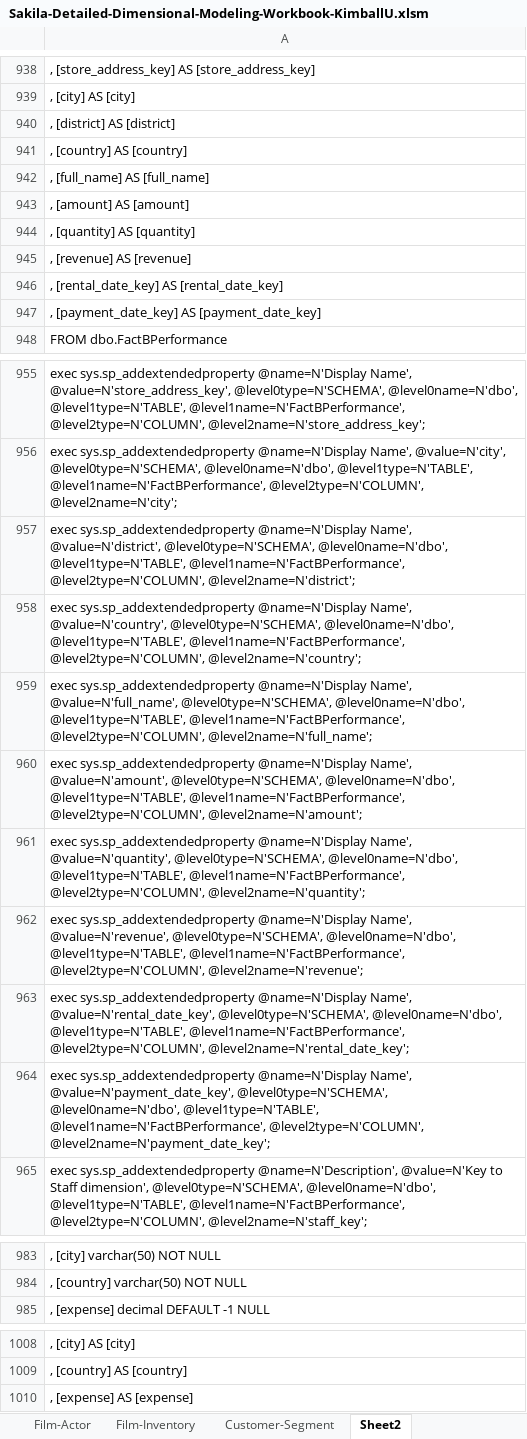
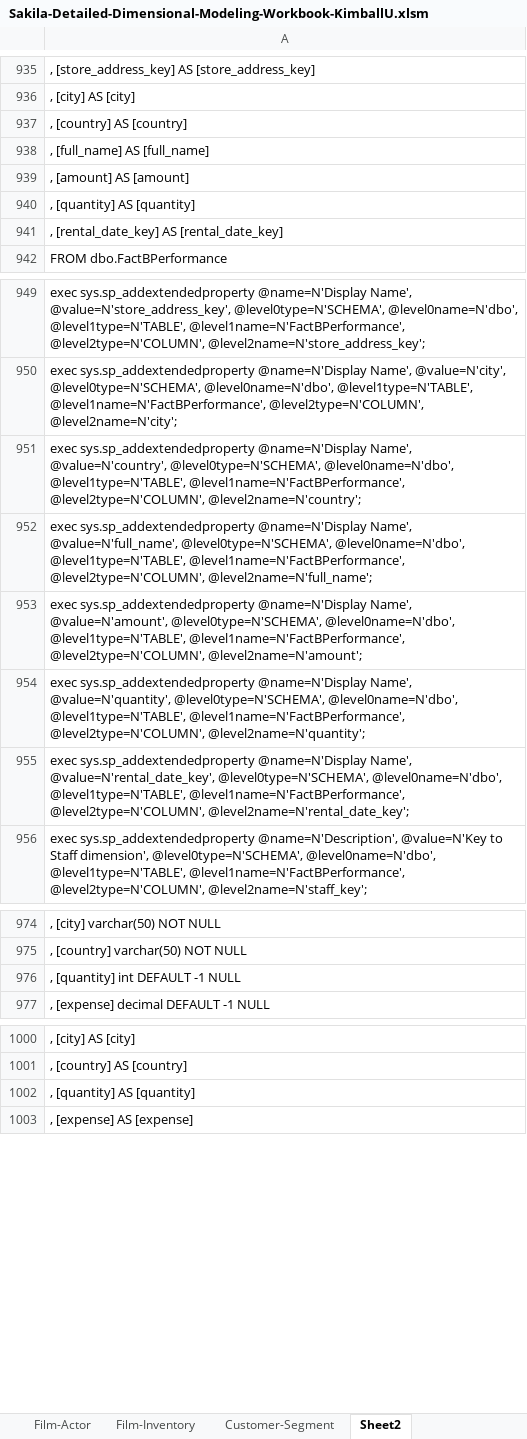
Before and after one commit to Narius2030/Sakila-DataWarehouse-for-Businesses, an Excel workbook: Design/Sakila-Detailed-Dimensional-Modeling-Workbook-KimballU.xlsm, sheet Sheet2, drawn as a sheet; only a part is shown, gaps mark what is left out; values as stored, in another font and other column widths than the file's, no borders; removed rows and columns are numbered as before the commit, all else as after; the diff covers the shown part only; the diff names each change by its address in the sheet, - before the commit and + after, or states it on an @@ line.

Commit message:
feat: update the FactBPerformance and FactExpenseRental and Analysis Excel file

```diff
--- a/Design/Sakila-Detailed-Dimensional-Modeling-Workbook-KimballU.xlsm (sheet Sheet2)
+++ b/Design/Sakila-Detailed-Dimensional-Modeling-Workbook-KimballU.xlsm (sheet Sheet2)
-row 940: , [district] AS [district]
-row 945: , [revenue] AS [revenue]
-row 947: , [payment_date_key] AS [payment_date_key]
-row 957: exec sys.sp_addextendedproperty @name=N'Display Name', @value=N'district', @level0type=N'SCHEMA', @level0name=N'dbo', @level1type=N'TABLE', @level1name=N'FactBPerformance', @level2type=N'COLUMN', @level2name=N'district';
-row 962: exec sys.sp_addextendedproperty @name=N'Display Name', @value=N'revenue', @level0type=N'SCHEMA', @level0name=N'dbo', @level1type=N'TABLE', @level1name=N'FactBPerformance', @level2type=N'COLUMN', @level2name=N'revenue';
-row 964: exec sys.sp_addextendedproperty @name=N'Display Name', @value=N'payment_date_key', @level0type=N'SCHEMA', @level0name=N'dbo', @level1type=N'TABLE', @level1name=N'FactBPerformance', @level2type=N'COLUMN', @level2name=N'payment_date_key';
+row 976: , [quantity] int DEFAULT -1 NULL
+row 1002: , [quantity] AS [quantity]
```
Also changed, not shown: 1 added row, 13 removed rows and 1 edited cell elsewhere in this sheet, sheet Business-Performace, sheet Rental-Expense, formulas that keep their value, charts or pictures, 27 other files.
